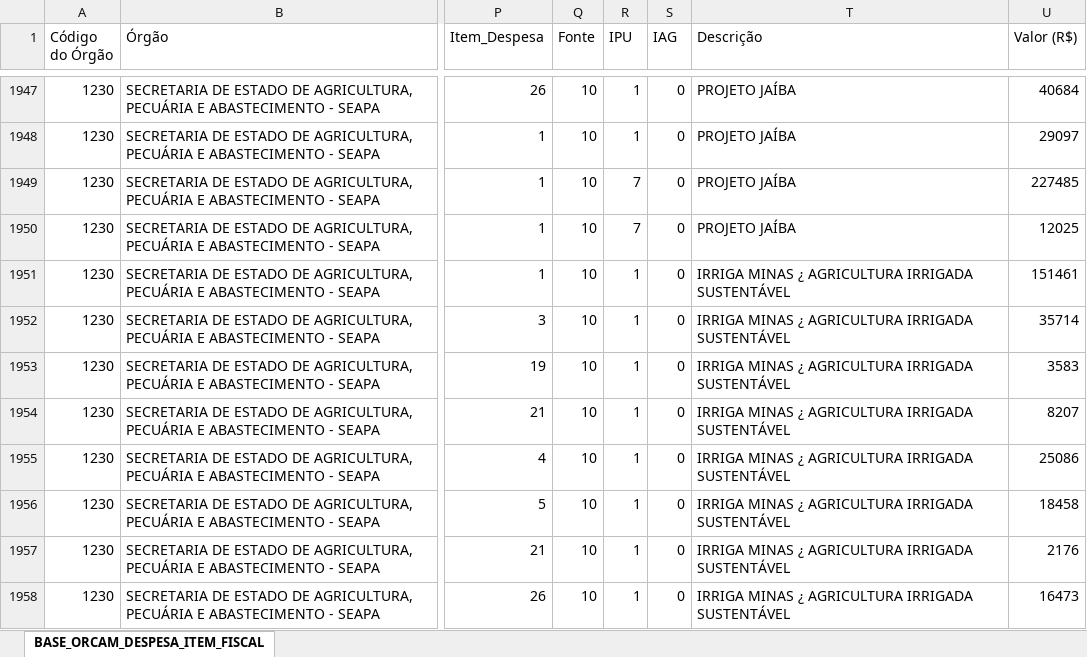
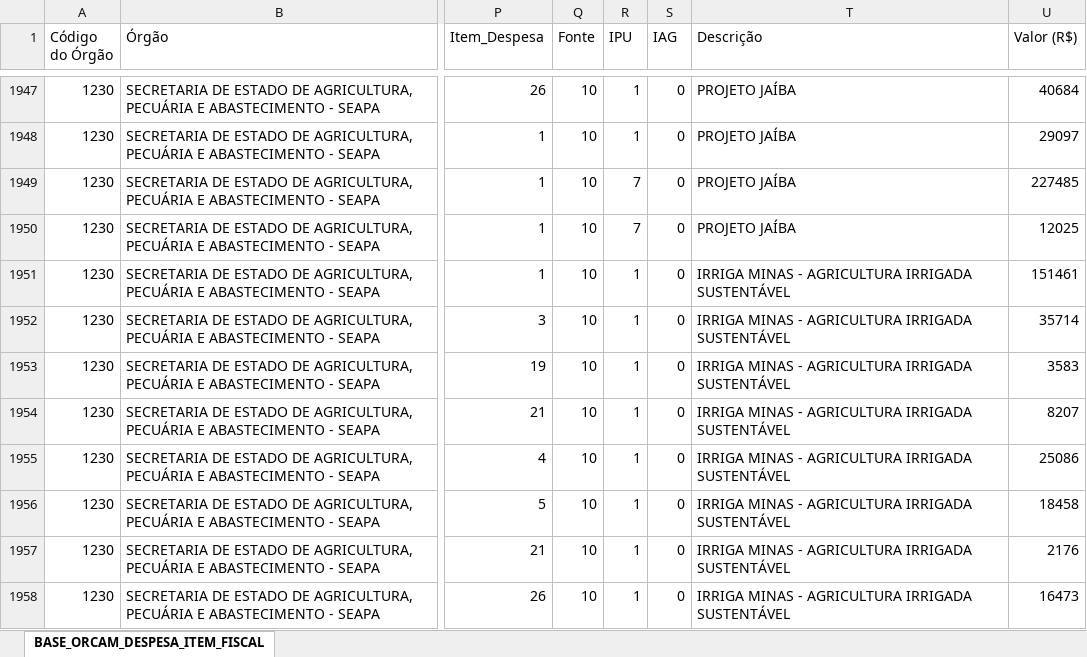
Before and after one commit to splor-mg/volumes-loa, an Excel workbook: bancos/SISOR/BASE_ORCAM_DESPESA_ITEM_FISCAL.xlsx, sheet BASE_ORCAM_DESPESA_ITEM_FISCAL, drawn as a sheet; only a part is shown, gaps mark what is left out; values as stored, in another font and other column widths than the file's, no borders; the diff covers the shown part only; the diff names each change by its address in the sheet, - before the commit and + after, or states it on an @@ line.

```diff
--- a/bancos/SISOR/BASE_ORCAM_DESPESA_ITEM_FISCAL.xlsx (sheet BASE_ORCAM_DESPESA_ITEM_FISCAL)
+++ b/bancos/SISOR/BASE_ORCAM_DESPESA_ITEM_FISCAL.xlsx (sheet BASE_ORCAM_DESPESA_ITEM_FISCAL)
-T1951:T1958 (Descrição): IRRIGA MINAS ¿ AGRICULTURA IRRIGADA…
+T1951:T1958 (Descrição): IRRIGA MINAS - AGRICULTURA IRRIGADA…
```
Also changed, not shown: 57 edited cells elsewhere in this sheet, bancos/SISOR/BASE_CATEGORIA_PESSOAL.xlsx, bancos/SISOR/BASE_DETALHAMENTO_OBRAS.xlsx, 6 other files.
